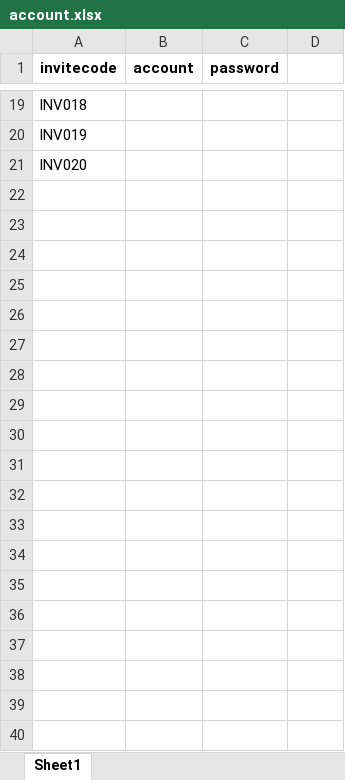
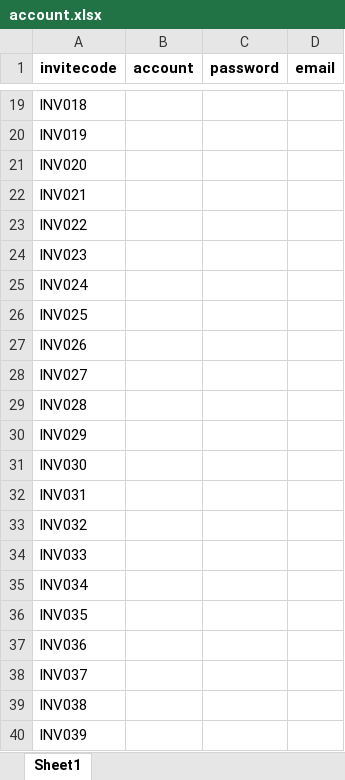
Before and after one commit to novaCoder-zrk/test, an Excel workbook: backend/account.xlsx, sheet Sheet1, drawn as a sheet; only a part is shown, gaps mark what is left out; values as stored, in another font and other column widths than the file's, no borders; the diff covers the shown part only; the diff names each change by its address in the sheet, - before the commit and + after, or states it on an @@ line.

```diff
--- a/backend/account.xlsx (sheet Sheet1)
+++ b/backend/account.xlsx (sheet Sheet1)
-D1: (empty)
+D1: email
+row 22: INV021
+row 23: INV022
+row 24: INV023
+row 25: INV024
+row 26: INV025
+row 27: INV026
+row 28: INV027
+row 29: INV028
+row 30: INV029
+row 31: INV030
+row 32: INV031
+row 33: INV032
+row 34: INV033
+row 35: INV034
+row 36: INV035
+row 37: INV036
+row 38: INV037
+row 39: INV038
+row 40: INV039
```
Also changed, not shown: 210 added rows and 12 edited cells elsewhere in this sheet, 2 other files.
